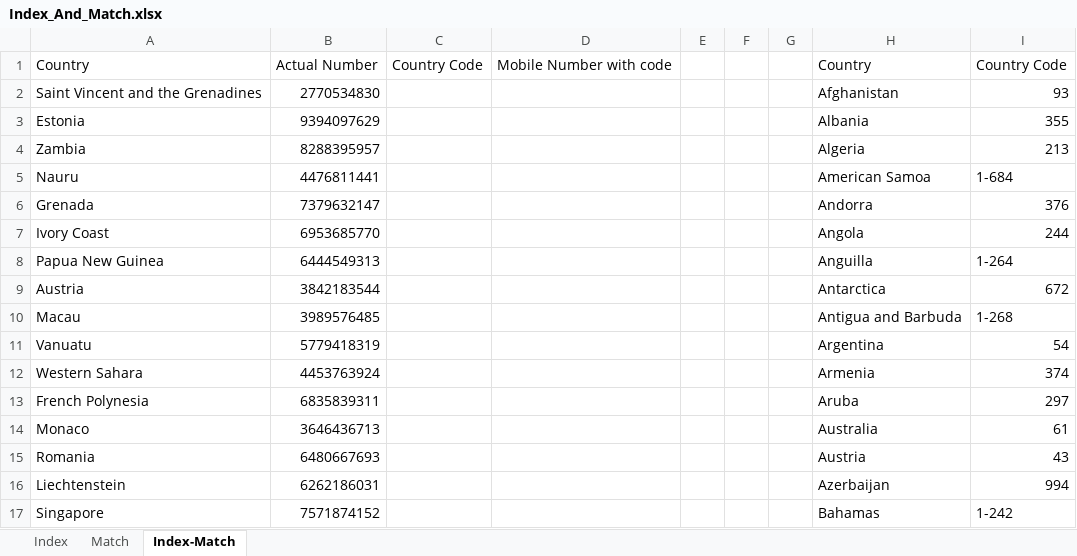
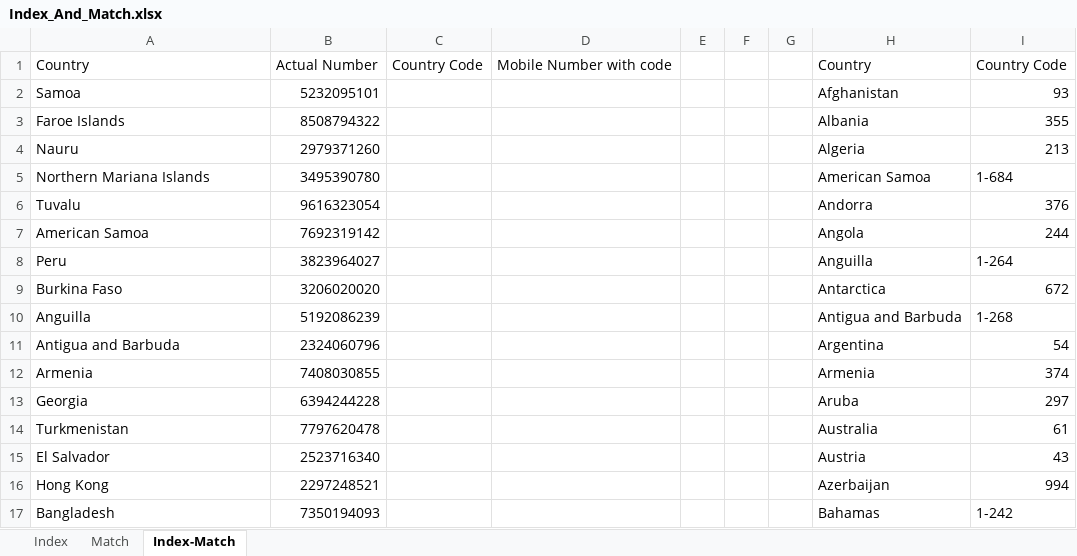
Before and after one commit to BeardedOwl1357/Excel_Stuff, an Excel workbook: Original_Data/Index_And_Match.xlsx, sheet Index-Match, drawn as a sheet; only a part is shown; values as stored, in another font and other column widths than the file's, no borders; table styles not drawn; the diff covers the shown part only; the diff names each change by its address in the sheet, - before the commit and + after, or states it on an @@ line.

```diff
--- a/Original_Data/Index_And_Match.xlsx (sheet Index-Match)
+++ b/Original_Data/Index_And_Match.xlsx (sheet Index-Match)
-A2: Saint Vincent and the Grenadines
+A2: Samoa
-B2: 2770534830
+B2: 5232095101
-A3: Estonia
+A3: Faroe Islands
-B3: 9394097629
+B3: 8508794322
-A4: Zambia
+A4: Nauru
-B4: 8288395957
+B4: 2979371260
-A5: Nauru
+A5: Northern Mariana Islands
-B5: 4476811441
+B5: 3495390780
-A6: Grenada
+A6: Tuvalu
-B6: 7379632147
+B6: 9616323054
-A7: Ivory Coast
+A7: American Samoa
-B7: 6953685770
+B7: 7692319142
-A8: Papua New Guinea
+A8: Peru
-B8: 6444549313
+B8: 3823964027
-A9: Austria
+A9: Burkina Faso
-B9: 3842183544
+B9: 3206020020
-A10: Macau
+A10: Anguilla
-B10: 3989576485
+B10: 5192086239
-A11: Vanuatu
+A11: Antigua and Barbuda
-B11: 5779418319
+B11: 2324060796
-A12: Western Sahara
+A12: Armenia
-B12: 4453763924
+B12: 7408030855
-A13: French Polynesia
+A13: Georgia
-B13: 6835839311
+B13: 6394244228
-A14: Monaco
+A14: Turkmenistan
-B14: 3646436713
+B14: 7797620478
-A15: Romania
+A15: El Salvador
-B15: 6480667693
+B15: 2523716340
-A16: Liechtenstein
+A16: Hong Kong
-B16: 6262186031
+B16: 2297248521
-A17: Singapore
+A17: Bangladesh
-B17: 7571874152
+B17: 7350194093
```
Also changed, not shown: 4 edited cells elsewhere in this sheet.
